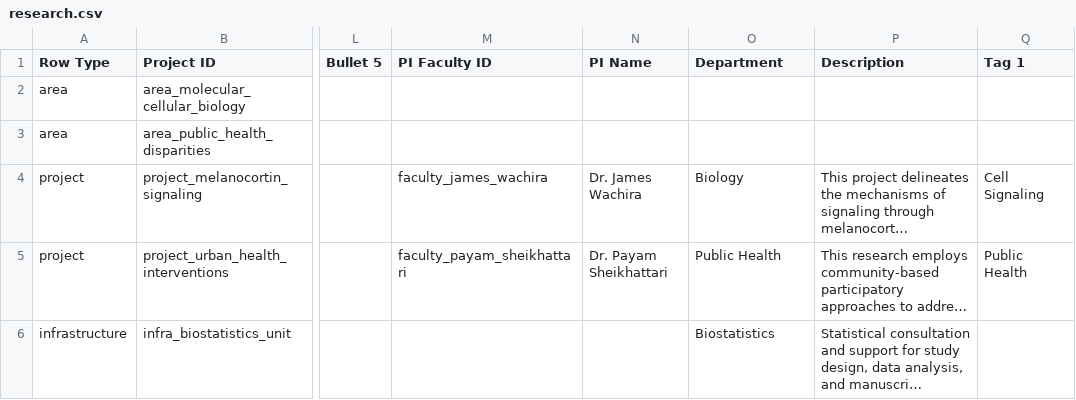
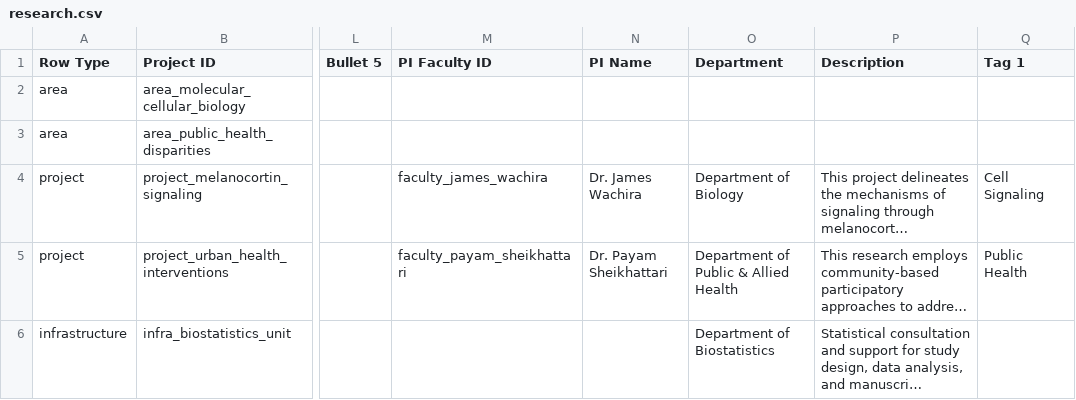
Before and after one commit to MorganRCMI/rcmi-idc-website, a CSV file: docs/data/research.csv, drawn as a sheet; only a part is shown, gaps mark what is left out; long unchanged cells end in …; the diff names each change by its address in the sheet, - before the commit and + after, or states it on an @@ line.

```diff
--- a/docs/data/research.csv
+++ b/docs/data/research.csv
-O4 (Department): Biology
+O4 (Department): Department of Biology
-O5 (Department): Public Health
+O5 (Department): Department of Public & Allied Health
-O6 (Department): Biostatistics
+O6 (Department): Department of Biostatistics
```
Also changed, not shown: docs/data/faculty.csv, docs/data/publications.csv.
